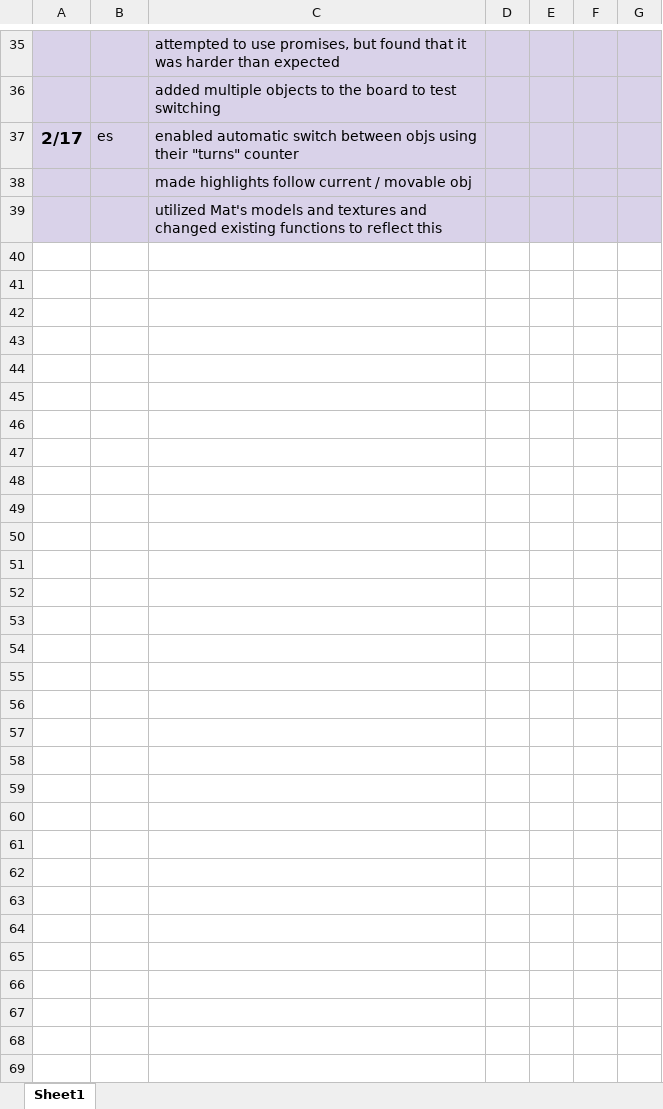
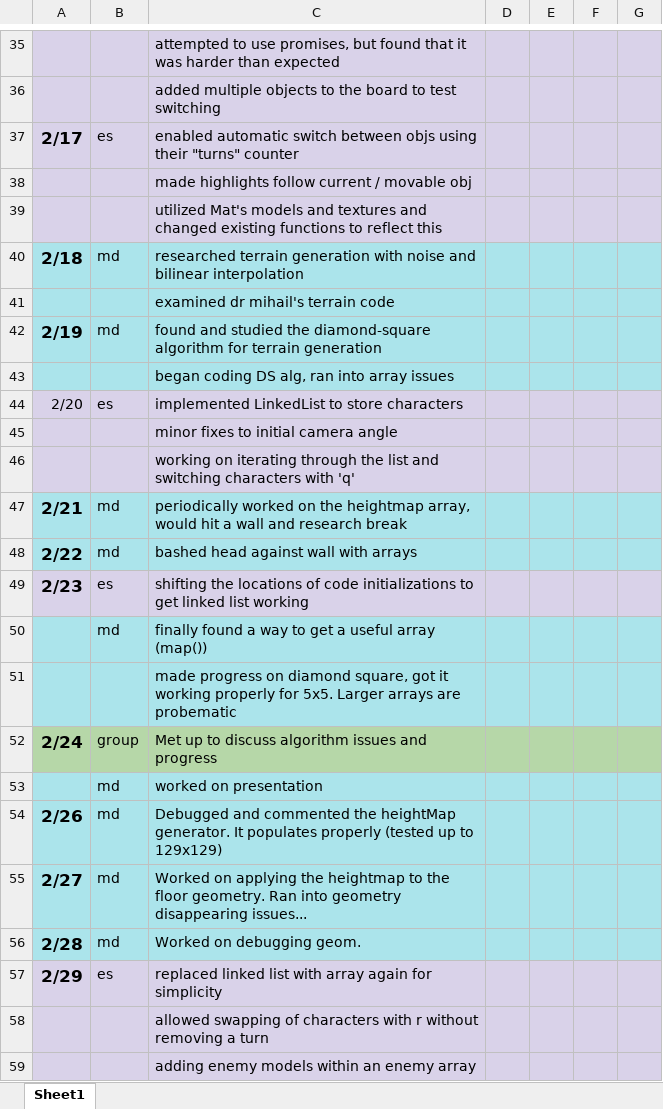
Before and after one commit to CarsonRDavis/CS4900-Project, an Excel workbook: Submissions/Project Log.xlsx, sheet Sheet1, drawn as a sheet; only a part is shown, gaps mark what is left out; values as stored, in another font and other column widths than the file's, no borders; charts and pictures not drawn; the diff covers the shown part only; the diff names each change by its address in the sheet, - before the commit and + after, or states it on an @@ line.

Commit message:
small changes, adding submission documents

```diff
--- a/Submissions/Project Log.xlsx (sheet Sheet1)
+++ b/Submissions/Project Log.xlsx (sheet Sheet1)
+row 40: 2/18 | md | researched terrain generation with noise and bilinear interpolation
+row 41:  |  | examined dr mihail's terrain code
+row 42: 2/19 | md | found and studied the diamond-square algorithm for terrain generation
+row 43:  |  | began coding DS alg, ran into array issues
+row 44: 2/20 | es | implemented LinkedList to store characters
+row 45:  |  | minor fixes to initial camera angle
+row 46:  |  | working on iterating through the list and switching characters with 'q'
+row 47: 2/21 | md | periodically worked on the heightmap array, would hit a wall and research break
+row 48: 2/22 | md | bashed head against wall with arrays
+row 49: 2/23 | es | shifting the locations of code initializations to get linked list working
+row 50:  | md | finally found a way to get a useful array (map())
+row 51:  |  | made progress on diamond square, got it working properly for 5x5. Larger arrays are probematic
+row 52: 2/24 | group | Met up to discuss algorithm issues and progress
+row 53:  | md | worked on presentation
+row 54: 2/26 | md | Debugged and commented the heightMap generator. It populates properly (tested up to 129x129)
+row 55: 2/27 | md | Worked on applying the heightmap to the floor geometry. Ran into geometry disappearing issues...
+row 56: 2/28 | md | Worked on debugging geom.
+row 57: 2/29 | es | replaced linked list with array again for simplicity
+row 58:  |  | allowed swapping of characters with r without removing a turn
+row 59:  |  | adding enemy models within an enemy array
```
Also changed, not shown: 13 added rows elsewhere in this sheet, 4 other files.
